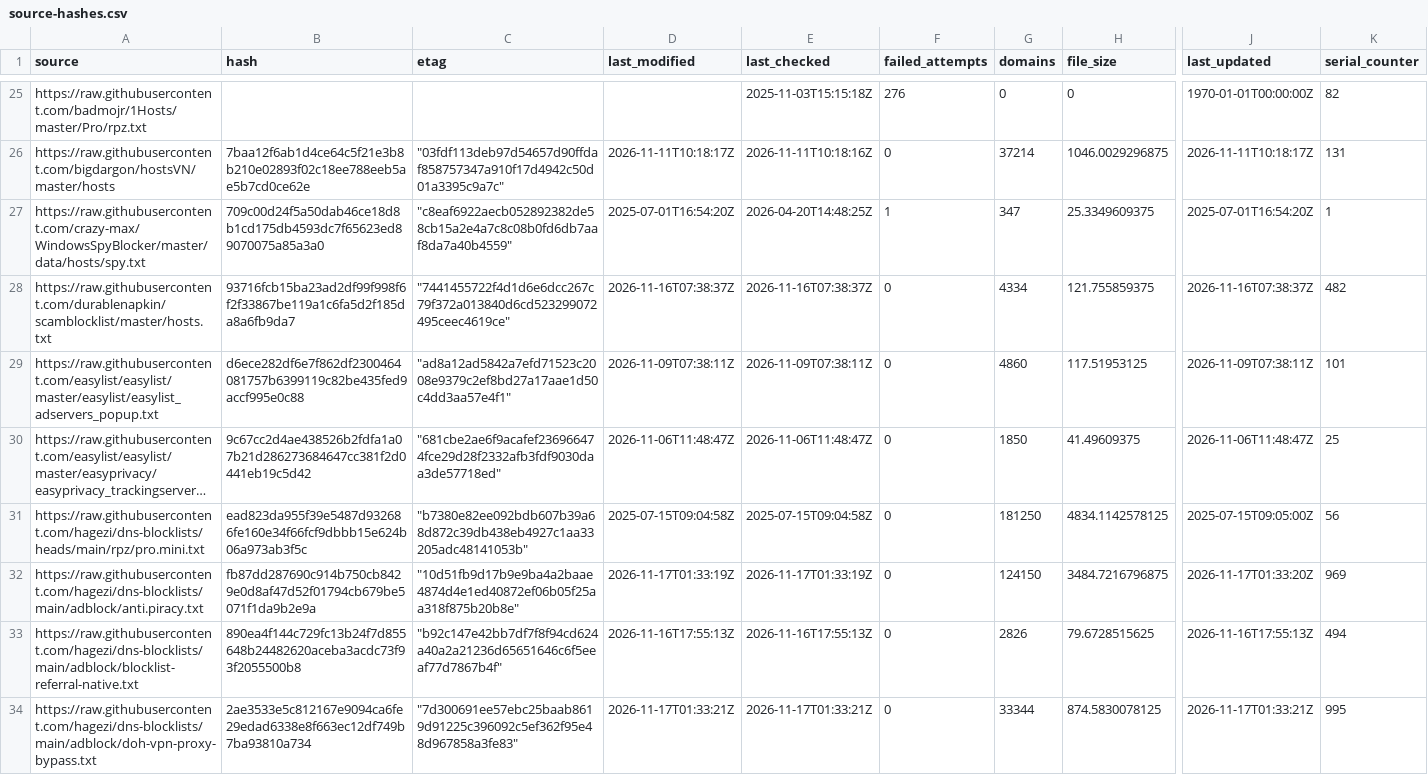
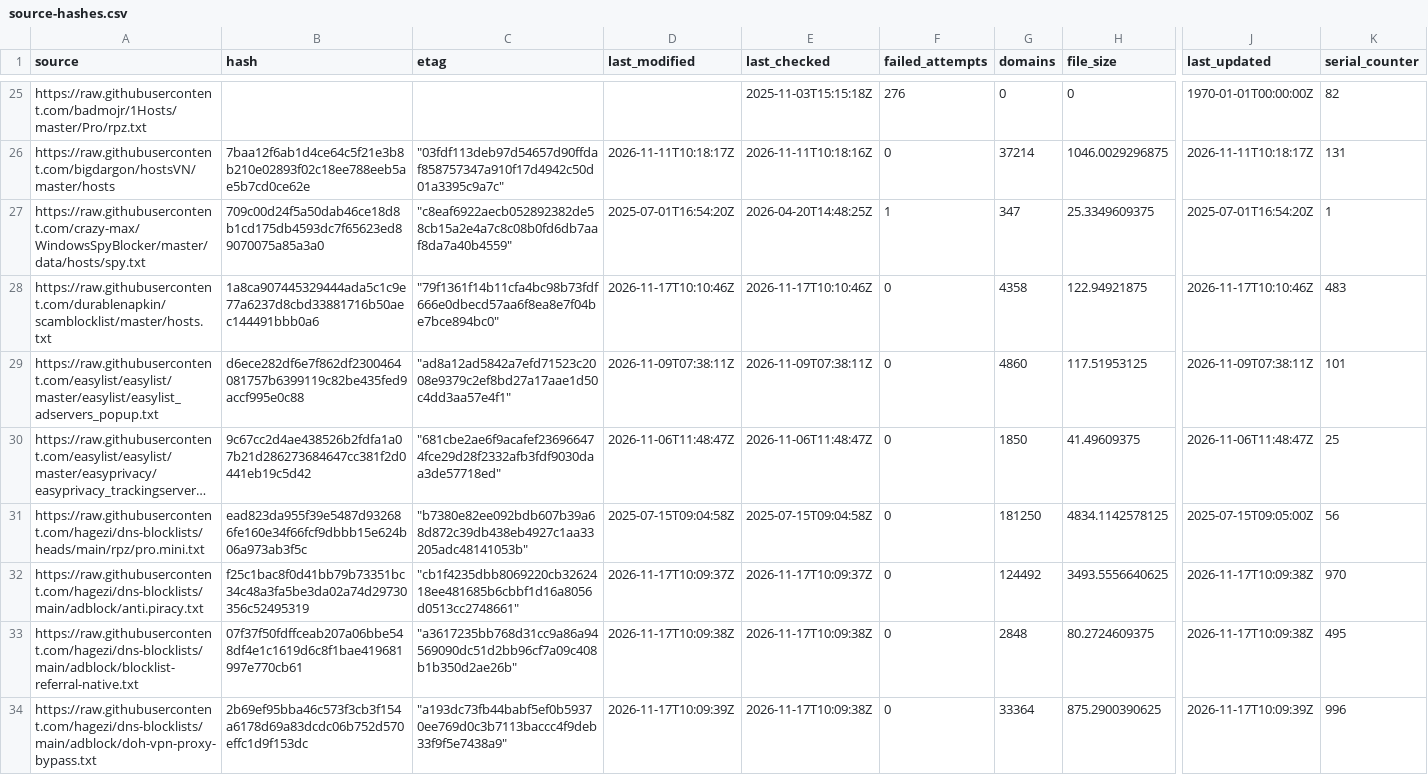
Before and after one commit to siosios/RPZ-Blocklists, a CSV file: tools/source-hashes.csv, drawn as a sheet; only a part is shown, gaps mark what is left out; long unchanged cells end in …; the diff covers the shown part only; the diff names each change by its address in the sheet, - before the commit and + after, or states it on an @@ line.

```diff
--- a/tools/source-hashes.csv
+++ b/tools/source-hashes.csv
-B28 (hash): 93716fcb15ba23ad2df99f998f6f2f33867be119a1c6fa5d2f185da8a6fb9da7
+B28 (hash): 1a8ca907445329444ada5c1c9e77a6237d8cbd33881716b50aec144491bbb0a6
-C28 (etag): "7441455722f4d1d6e6dcc267c79f372a013840d6cd523299072495ceec4619ce"
+C28 (etag): "79f1361f14b11cfa4bc98b73fdf666e0dbecd57aa6f8ea8e7f04be7bce894bc0"
-D28 (last_modified): 2026-11-16T07:38:37Z
+D28 (last_modified): 2026-11-17T10:10:46Z
-E28 (last_checked): 2026-11-16T07:38:37Z
+E28 (last_checked): 2026-11-17T10:10:46Z
-G28 (domains): 4334
+G28 (domains): 4358
-H28 (file_size): 121.755859375
+H28 (file_size): 122.94921875
-J28 (last_updated): 2026-11-16T07:38:37Z
+J28 (last_updated): 2026-11-17T10:10:46Z
-K28 (serial_counter): 482
+K28 (serial_counter): 483
-B32 (hash): fb87dd287690c914b750cb8429e0d8af47d52f01794cb679be5071f1da9b2e9a
+B32 (hash): f25c1bac8f0d41bb79b73351bc34c48a3fa5be3da02a74d29730356c52495319
-C32 (etag): "10d51fb9d17b9e9ba4a2baae4874d4e1ed40872ef06b05f25aa318f875b20b8e"
+C32 (etag): "cb1f4235dbb8069220cb3262418ee481685b6cbbf1d16a8056d0513cc2748661"
-D32 (last_modified): 2026-11-17T01:33:19Z
+D32 (last_modified): 2026-11-17T10:09:37Z
-E32 (last_checked): 2026-11-17T01:33:19Z
+E32 (last_checked): 2026-11-17T10:09:37Z
-G32 (domains): 124150
+G32 (domains): 124492
-H32 (file_size): 3484.7216796875
+H32 (file_size): 3493.5556640625
-J32 (last_updated): 2026-11-17T01:33:20Z
+J32 (last_updated): 2026-11-17T10:09:38Z
-K32 (serial_counter): 969
+K32 (serial_counter): 970
-B33 (hash): 890ea4f144c729fc13b24f7d855648b24482620aceba3acdc73f93f2055500b8
+B33 (hash): 07f37f50fdffceab207a06bbe548df4e1c1619d6c8f1bae419681997e770cb61
-C33 (etag): "b92c147e42bb7df7f8f94cd624a40a2a21236d65651646c6f5eeaf77d7867b4f"
+C33 (etag): "a3617235bb768d31cc9a86a94569090dc51d2bb96cf7a09c408b1b350d2ae26b"
-D33 (last_modified): 2026-11-16T17:55:13Z
+D33 (last_modified): 2026-11-17T10:09:38Z
-E33 (last_checked): 2026-11-16T17:55:13Z
+E33 (last_checked): 2026-11-17T10:09:38Z
-G33 (domains): 2826
+G33 (domains): 2848
-H33 (file_size): 79.6728515625
+H33 (file_size): 80.2724609375
-J33 (last_updated): 2026-11-16T17:55:13Z
+J33 (last_updated): 2026-11-17T10:09:38Z
-K33 (serial_counter): 494
+K33 (serial_counter): 495
-B34 (hash): 2ae3533e5c812167e9094ca6fe29edad6338e8f663ec12df749b7ba93810a734
+B34 (hash): 2b69ef95bba46c573f3cb3f154a6178d69a83dcdc06b752d570effc1d9f153dc
-C34 (etag): "7d300691ee57ebc25baab8619d91225c396092c5ef362f95e48d967858a3fe83"
+C34 (etag): "a193dc73fb44babf5ef0b59370ee769d0c3b7113baccc4f9deb33f9f5e7438a9"
-D34 (last_modified): 2026-11-17T01:33:21Z
+D34 (last_modified): 2026-11-17T10:09:39Z
-E34 (last_checked): 2026-11-17T01:33:21Z
+E34 (last_checked): 2026-11-17T10:09:38Z
-G34 (domains): 33344
+G34 (domains): 33364
-H34 (file_size): 874.5830078125
+H34 (file_size): 875.2900390625
-J34 (last_updated): 2026-11-17T01:33:21Z
+J34 (last_updated): 2026-11-17T10:09:39Z
-K34 (serial_counter): 995
+K34 (serial_counter): 996
```
Also changed, not shown: 114 edited cells elsewhere in this file, 18 other files.
